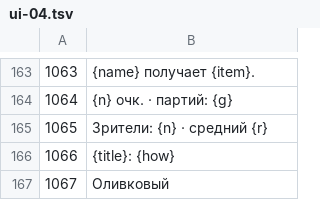
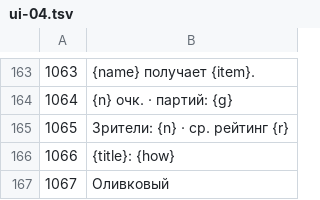
Before and after one commit to allansomensi/snook-legend, a TSV file: tools/i18n-wip/out/ru/ui-04.tsv, drawn as a sheet; only a part is shown, gaps mark what is left out.

```diff
--- a/tools/i18n-wip/out/ru/ui-04.tsv
+++ b/tools/i18n-wip/out/ru/ui-04.tsv
@@ -164,3 +164,3 @@
 1064	{n} очк. · партий: {g}
-1065	Зрители: {n} · средний {r}
+1065	Зрители: {n} · ср. рейтинг {r}
 1066	{title}: {how}
```
Also changed, not shown: 12 other files.
